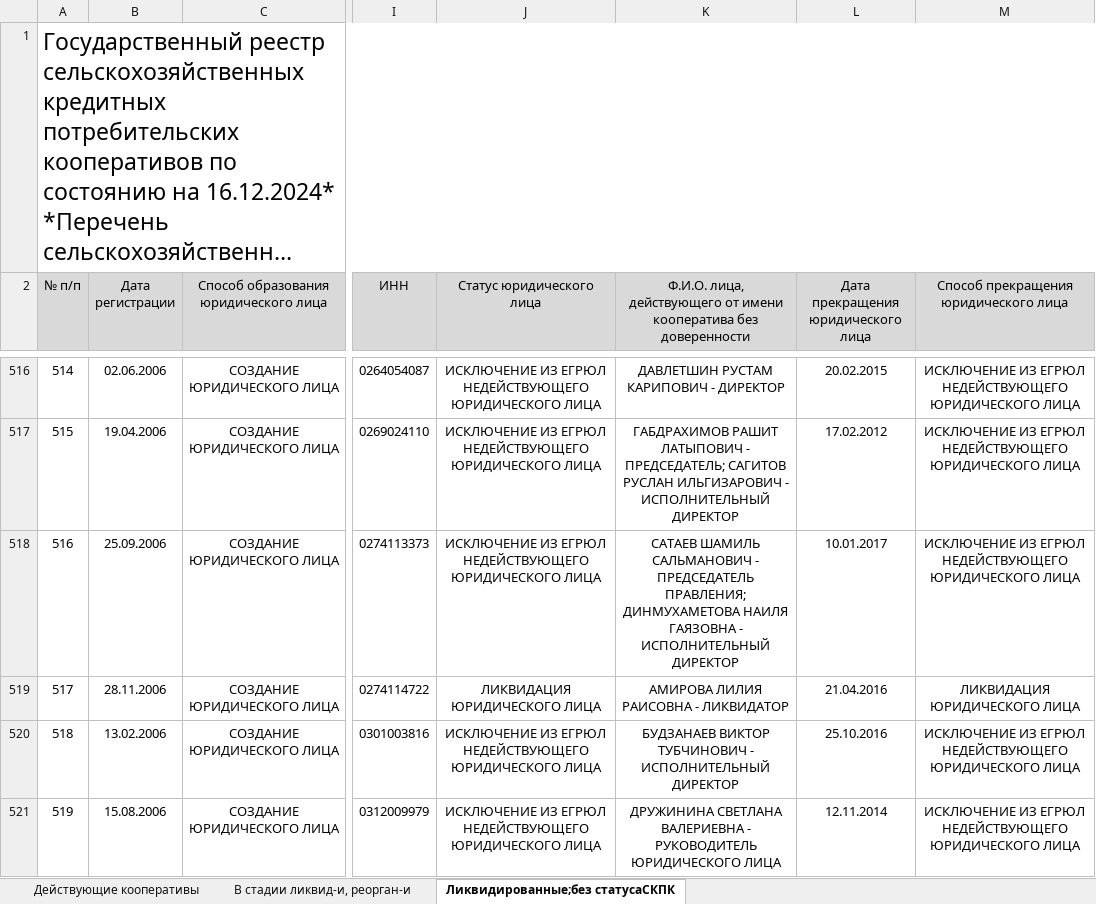
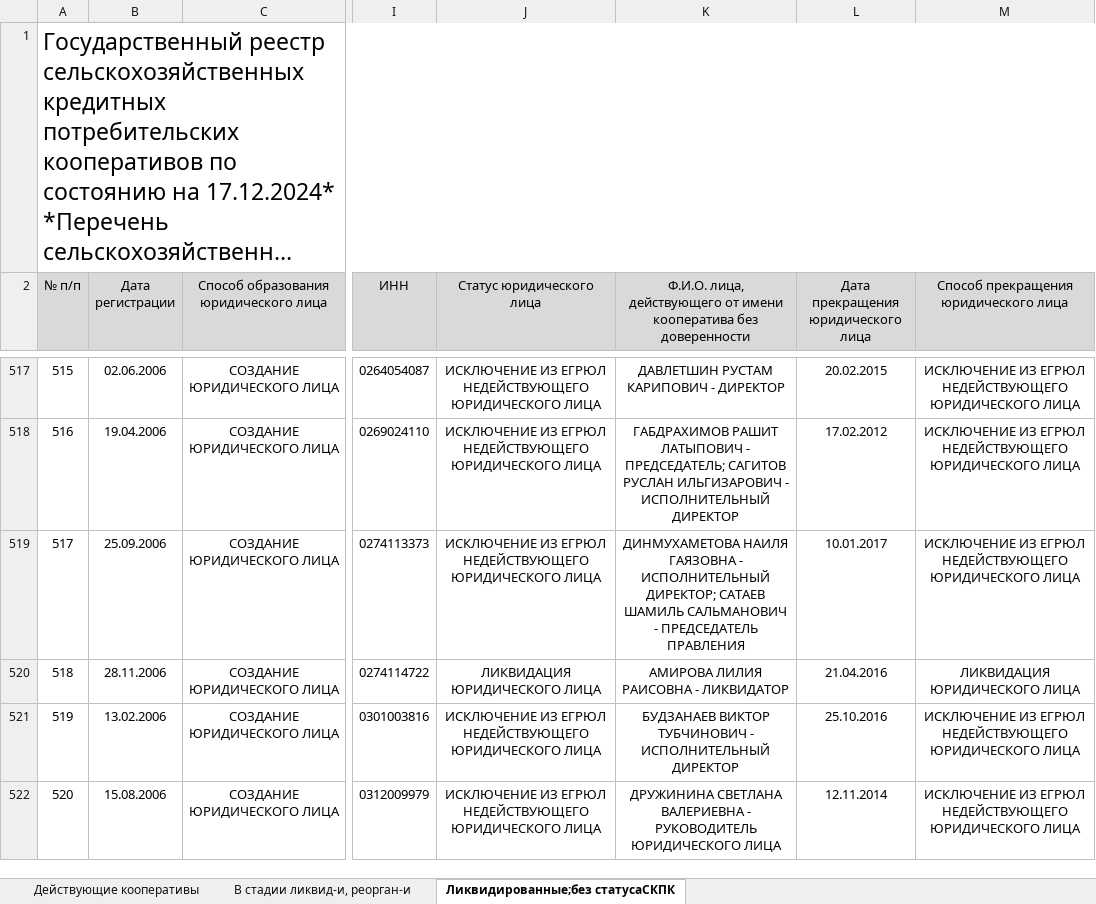
Before and after one commit to except134/Python, an Excel workbook: Diplom/MonitoringUL/PS_INFO/SKPK.xlsx, sheet Ликвидированные;без статусаСКПК, drawn as a sheet; only a part is shown, gaps mark what is left out; long unchanged cells end in …; values as stored, in another font and other column widths than the file's, no borders; addresses are those after the commit; the diff covers the shown part only; the diff names each change by its address in the sheet, - before the commit and + after, or states it on an @@ line.

```diff
--- a/Diplom/MonitoringUL/PS_INFO/SKPK.xlsx (sheet Ликвидированные;без статусаСКПК)
+++ b/Diplom/MonitoringUL/PS_INFO/SKPK.xlsx (sheet Ликвидированные;без статусаСКПК)
@@ column A (№ п/п) renumbered from row 1 down @@
-K519: САТАЕВ ШАМИЛЬ САЛЬМАНОВИЧ - ПРЕДСЕДАТЕЛЬ ПРАВЛЕНИЯ; ДИНМУХАМЕТОВА НАИЛЯ ГАЯЗОВНА - ИСПОЛНИТЕЛЬНЫЙ ДИРЕКТОР
+K519: ДИНМУХАМЕТОВА НАИЛЯ ГАЯЗОВНА - ИСПОЛНИТЕЛЬНЫЙ ДИРЕКТОР; САТАЕВ ШАМИЛЬ САЛЬМАНОВИЧ - ПРЕДСЕДАТЕЛЬ ПРАВЛЕНИЯ
```
Also changed, not shown: 1 added row and 9 edited cells elsewhere in this sheet, sheet В стадии ликвид-и, реорган-и, sheet Действующие кооперативы, Diplom/MonitoringUL/PS_INFO/Lombard.xlsx, Diplom/MonitoringUL/PS_INFO/RZHNK.xlsx, 13 other files.
